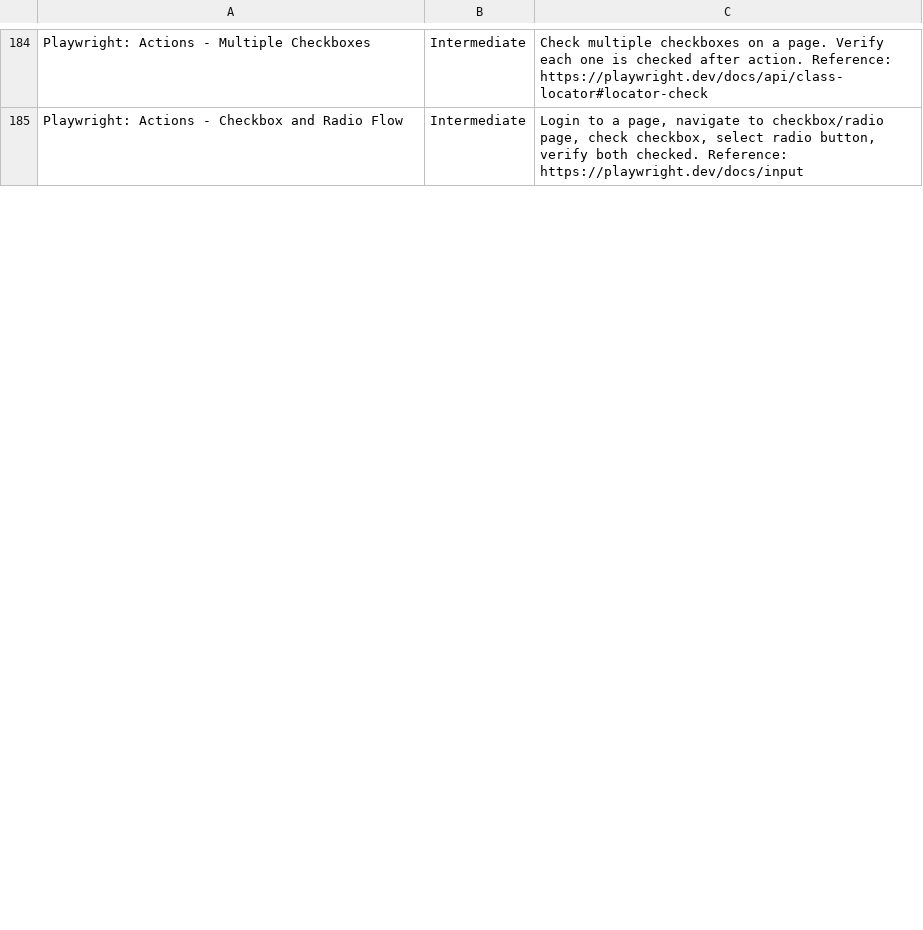
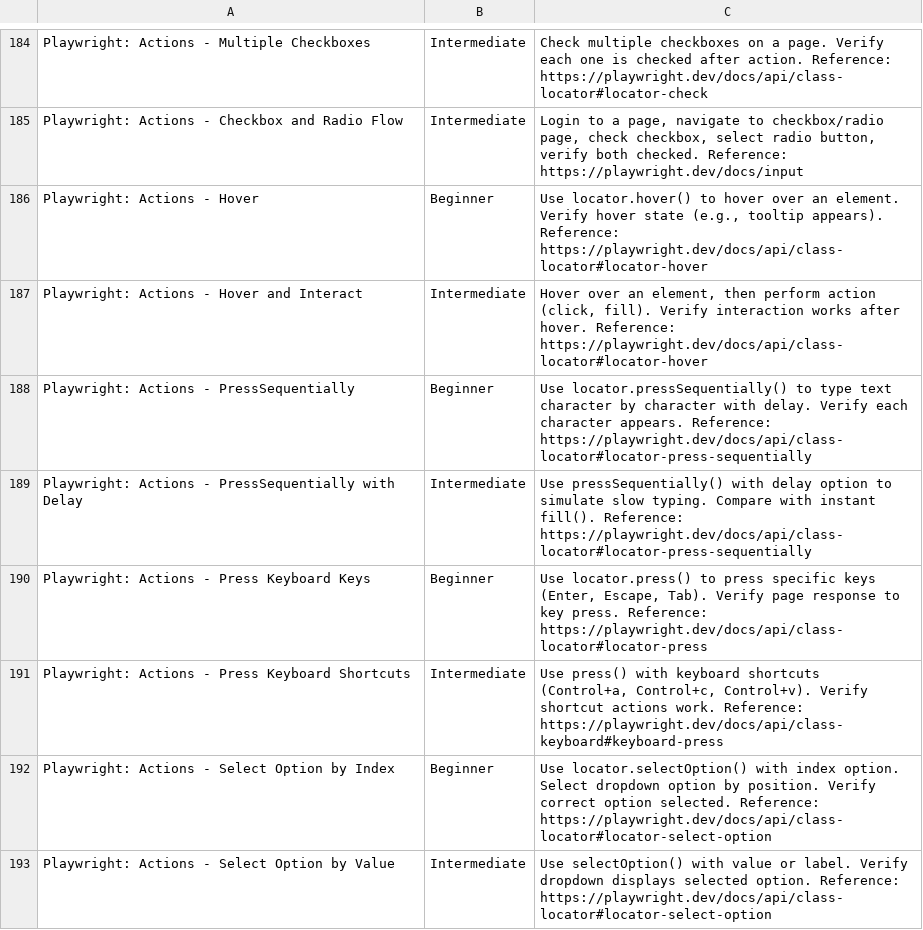
Before and after one commit to Ashraaf7/playwright-june-round, a CSV file: Excercises.csv, drawn as a sheet; only a part is shown, gaps mark what is left out; the diff covers the shown part only; the diff names each change by its address in the sheet, - before the commit and + after, or states it on an @@ line.

Commit message:
Add new Playwright action exercises for hover, keyboard interactions, dropdown selections, date pickers, and drag-and-drop functionality

```diff
--- a/Excercises.csv
+++ b/Excercises.csv
+row 186: Playwright: Actions - Hover | Beginner | Use locator.hover() to hover over an element. Verify hover state (e.g., tooltip appears). Reference: https://playwright.dev/docs/api/class-locator#locator-hover
+row 187: Playwright: Actions - Hover and Interact | Intermediate | Hover over an element, then perform action (click, fill). Verify interaction works after hover. Reference: https://playwright.dev/docs/api/class-locator#locator-hover
+row 188: Playwright: Actions - PressSequentially | Beginner | Use locator.pressSequentially() to type text character by character with delay. Verify each character appears. Reference: https://playwright.dev/docs/api/class-locator#locator-press-sequentially
+row 189: Playwright: Actions - PressSequentially with Delay | Intermediate | Use pressSequentially() with delay option to simulate slow typing. Compare with instant fill(). Reference: https://playwright.dev/docs/api/class-locator#locator-press-sequentially
+row 190: Playwright: Actions - Press Keyboard Keys | Beginner | Use locator.press() to press specific keys (Enter, Escape, Tab). Verify page response to key press. Reference: https://playwright.dev/docs/api/class-locator#locator-press
+row 191: Playwright: Actions - Press Keyboard Shortcuts | Intermediate | Use press() with keyboard shortcuts (Control+a, Control+c, Control+v). Verify shortcut actions work. Reference: https://playwright.dev/docs/api/class-keyboard#keyboard-press
+row 192: Playwright: Actions - Select Option by Index | Beginner | Use locator.selectOption() with index option. Select dropdown option by position. Verify correct option selected. Reference: https://playwright.dev/docs/api/class-locator#locator-select-option
+row 193: Playwright: Actions - Select Option by Value | Intermediate | Use selectOption() with value or label. Verify dropdown displays selected option. Reference: https://playwright.dev/docs/api/class-locator#locator-select-option
```
Also changed, not shown: 7 added rows and 1 edited cell elsewhere in this file.
